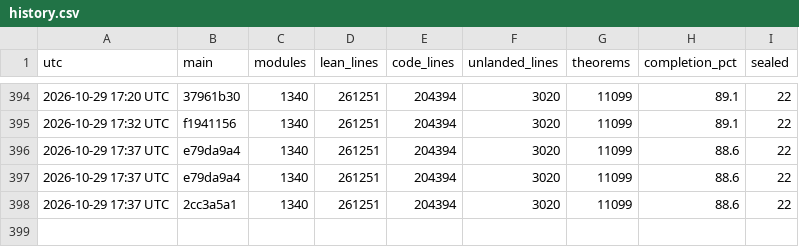
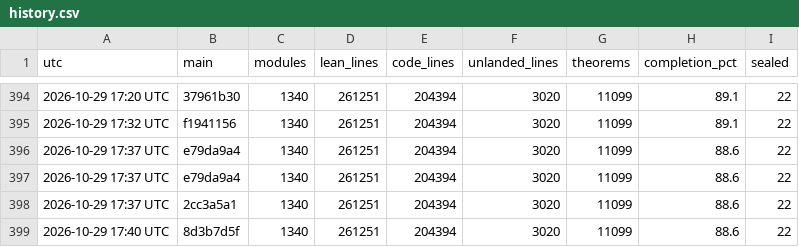
Before and after one commit to scottnarmstrong/KAM-dev, a CSV file: docs/campaign/history.csv, drawn as a sheet; only a part is shown, gaps mark what is left out.

```diff
--- a/docs/campaign/history.csv
+++ b/docs/campaign/history.csv
@@ -398 +398,2 @@ utc,main,modules,lean_lines,code_lines,unlanded_lines,theorems,completion_pct,se
 2026-10-29 17:37 UTC,2cc3a5a1,1340,261251,204394,3020,11099,88.6,22
+2026-10-29 17:40 UTC,8d3b7d5f,1340,261251,204394,3020,11099,88.6,22
```
Also changed, not shown: 1 other file.
